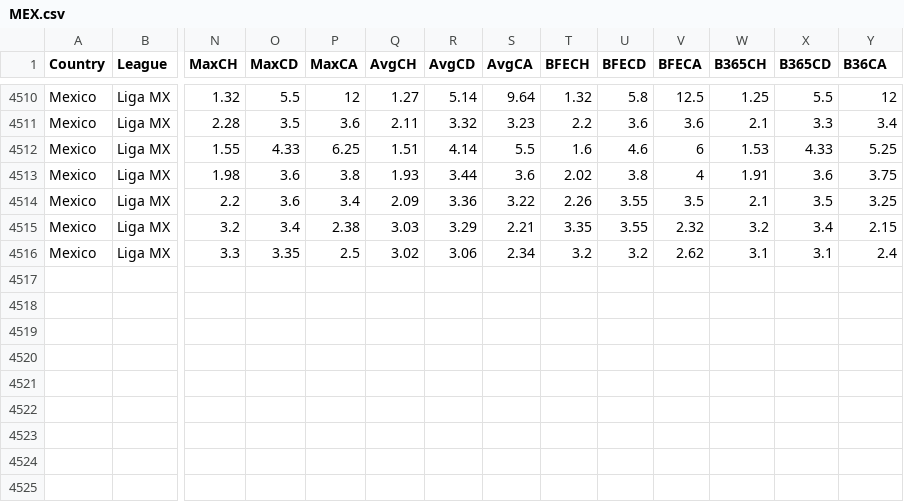
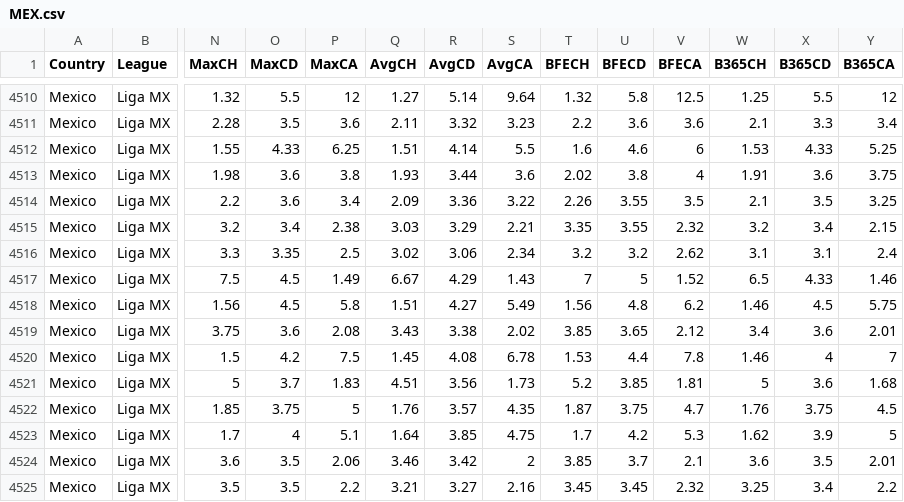
Before and after one commit to majoroka/sportBet-App, a CSV file: public/data/standings/MEX.csv, drawn as a sheet; only a part is shown, gaps mark what is left out; rows hold the shown columns only; the diff names each change by its address in the sheet, - before the commit and + after, or states it on an @@ line.

```diff
--- a/public/data/standings/MEX.csv
+++ b/public/data/standings/MEX.csv
-Y1: B36CA
+Y1: B365CA
+row 4517: Mexico | Liga MX | 7.5 | 4.5 | 1.49 | 6.67 | 4.29 | 1.43 | 7 | 5 | 1.52 | 6.5 | 4.33 | 1.46
+row 4518: Mexico | Liga MX | 1.56 | 4.5 | 5.8 | 1.51 | 4.27 | 5.49 | 1.56 | 4.8 | 6.2 | 1.46 | 4.5 | 5.75
+row 4519: Mexico | Liga MX | 3.75 | 3.6 | 2.08 | 3.43 | 3.38 | 2.02 | 3.85 | 3.65 | 2.12 | 3.4 | 3.6 | 2.01
+row 4520: Mexico | Liga MX | 1.5 | 4.2 | 7.5 | 1.45 | 4.08 | 6.78 | 1.53 | 4.4 | 7.8 | 1.46 | 4 | 7
+row 4521: Mexico | Liga MX | 5 | 3.7 | 1.83 | 4.51 | 3.56 | 1.73 | 5.2 | 3.85 | 1.81 | 5 | 3.6 | 1.68
+row 4522: Mexico | Liga MX | 1.85 | 3.75 | 5 | 1.76 | 3.57 | 4.35 | 1.87 | 3.75 | 4.7 | 1.76 | 3.75 | 4.5
+row 4523: Mexico | Liga MX | 1.7 | 4 | 5.1 | 1.64 | 3.85 | 4.75 | 1.7 | 4.2 | 5.3 | 1.62 | 3.9 | 5
+row 4524: Mexico | Liga MX | 3.6 | 3.5 | 2.06 | 3.46 | 3.42 | 2 | 3.85 | 3.7 | 2.1 | 3.6 | 3.5 | 2.01
+row 4525: Mexico | Liga MX | 3.5 | 3.5 | 2.2 | 3.21 | 3.27 | 2.16 | 3.45 | 3.45 | 2.32 | 3.25 | 3.4 | 2.2
```
Also changed, not shown: public/data/standings/P1.csv, public/data/standings/POL.csv, 4 other files.
